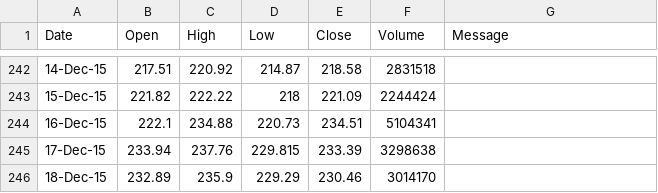
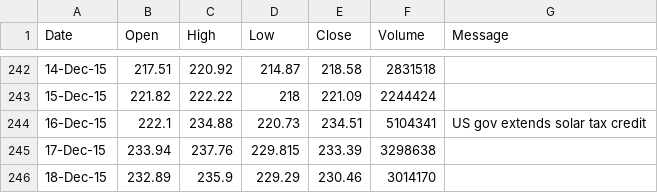
Before and after one commit to swiecki/force-charts, a CSV file: data.csv, drawn as a sheet; only a part is shown, gaps mark what is left out.

Commit message:
updated example TSLA data

```diff
--- a/data.csv
+++ b/data.csv
@@ -243,3 +243,3 @@ Date,Open,High,Low,Close,Volume,Message
 15-Dec-15,221.82,222.22,218,221.09,2244424,
-16-Dec-15,222.1,234.88,220.73,234.51,5104341,
+16-Dec-15,222.1,234.88,220.73,234.51,5104341,US gov extends solar tax credit
 17-Dec-15,233.94,237.76,229.815,233.39,3298638,
```
